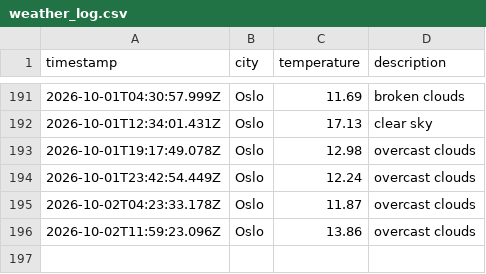
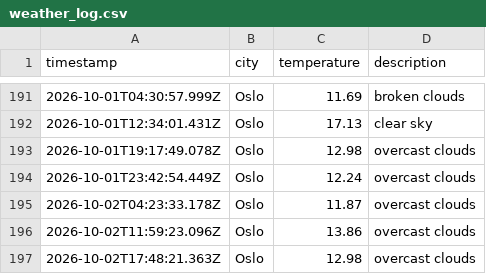
Before and after one commit to JGiles03/weather_data_ops, a CSV file: data/weather_log.csv, drawn as a sheet; only a part is shown, gaps mark what is left out; the diff names each change by its address in the sheet, - before the commit and + after, or states it on an @@ line.

```diff
--- a/data/weather_log.csv
+++ b/data/weather_log.csv
+row 197: 2026-10-02T17:48:21.363Z | Oslo | 12.98 | overcast clouds
```
Also changed, not shown: 1 other file.
